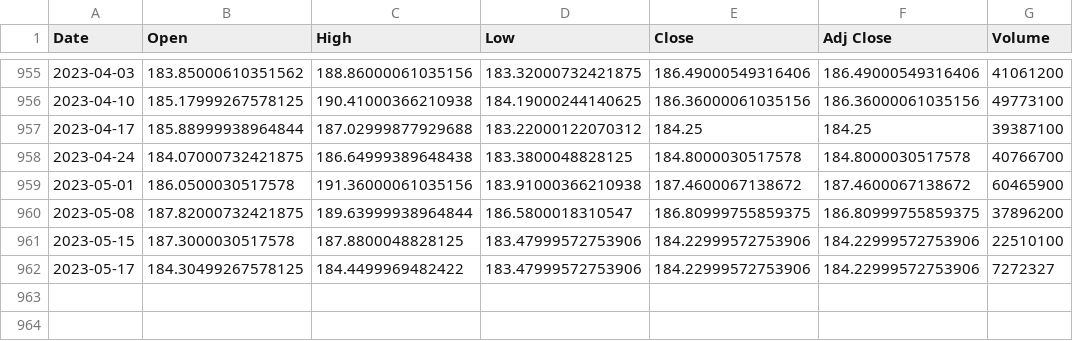
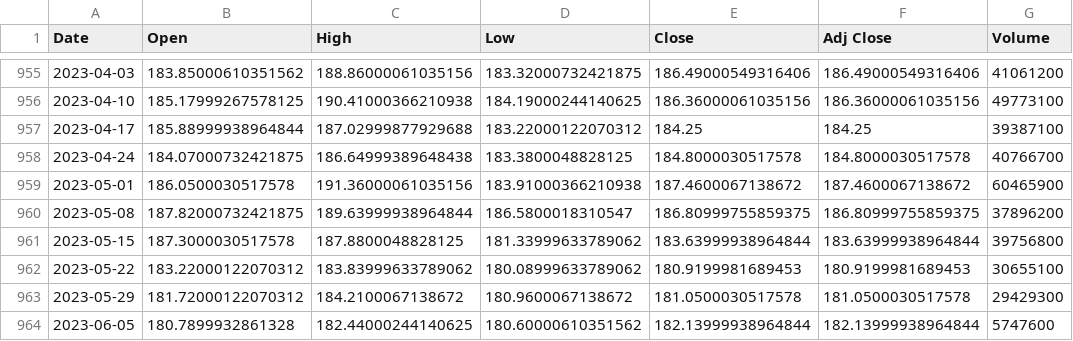
Before and after one commit to ixx-invincible/app.invincibleportfolio.com, a CSV file: static/etfs/gld_weekly.csv, drawn as a sheet; only a part is shown, gaps mark what is left out.

```diff
--- a/static/etfs/gld_weekly.csv
+++ b/static/etfs/gld_weekly.csv
@@ -960,3 +960,5 @@ Date,Open,High,Low,Close,Adj Close,Volume
 2023-05-08,187.82000732421875,189.63999938964844,186.5800018310547,186.80999755859375,186.80999755859375,37896200
-2023-05-15,187.3000030517578,187.8800048828125,183.47999572753906,184.22999572753906,184.22999572753906,22510100
-2023-05-17,184.30499267578125,184.4499969482422,183.47999572753906,184.22999572753906,184.22999572753906,7272327
+2023-05-15,187.3000030517578,187.8800048828125,181.33999633789062,183.63999938964844,183.63999938964844,39756800
+2023-05-22,183.22000122070312,183.83999633789062,180.08999633789062,180.9199981689453,180.9199981689453,30655100
+2023-05-29,181.72000122070312,184.2100067138672,180.9600067138672,181.0500030517578,181.0500030517578,29429300
+2023-06-05,180.7899932861328,182.44000244140625,180.60000610351562,182.13999938964844,182.13999938964844,5747600
```
Also changed, not shown: static/etfs/gld_daily.csv, static/etfs/spy_daily.csv, 21 other files.
